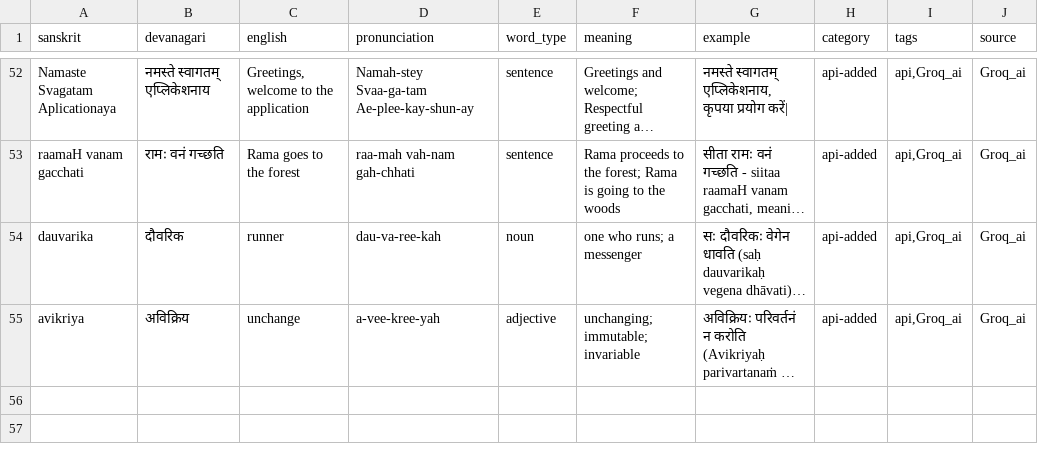
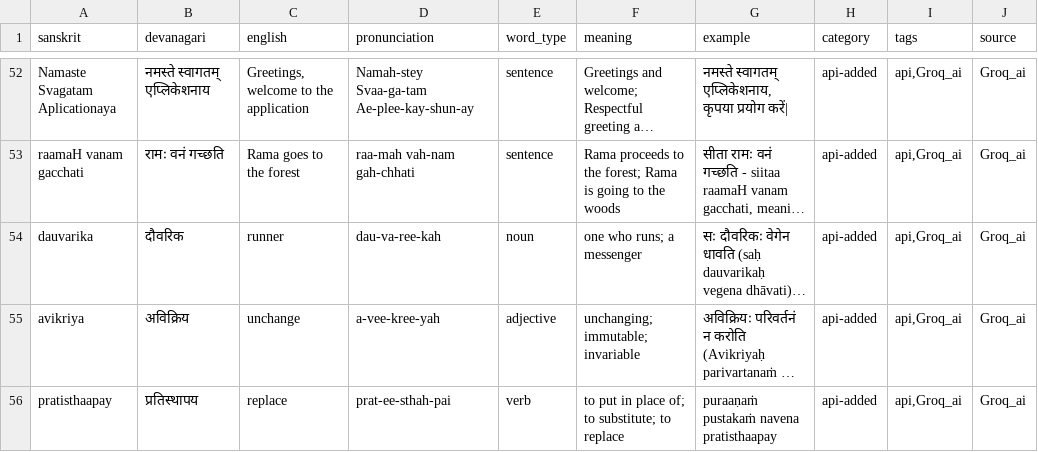
Before and after one commit to harshal8704/Sanskrit-AI-Tutor, a CSV file: backend/data/sanskrit_words.csv, drawn as a sheet; only a part is shown, gaps mark what is left out; long unchanged cells end in …; the diff names each change by its address in the sheet, - before the commit and + after, or states it on an @@ line.

```diff
--- a/backend/data/sanskrit_words.csv
+++ b/backend/data/sanskrit_words.csv
+row 56: pratisthaapay | प्रतिस्थापय | replace | prat-ee-sthah-pai | verb | to put in place of; to substitute; to replace | puraaṇaṁ pustakaṁ navena pratisthaapay | api-added | api,Groq_ai | Groq_ai
```
Also changed, not shown: 10 other files.
